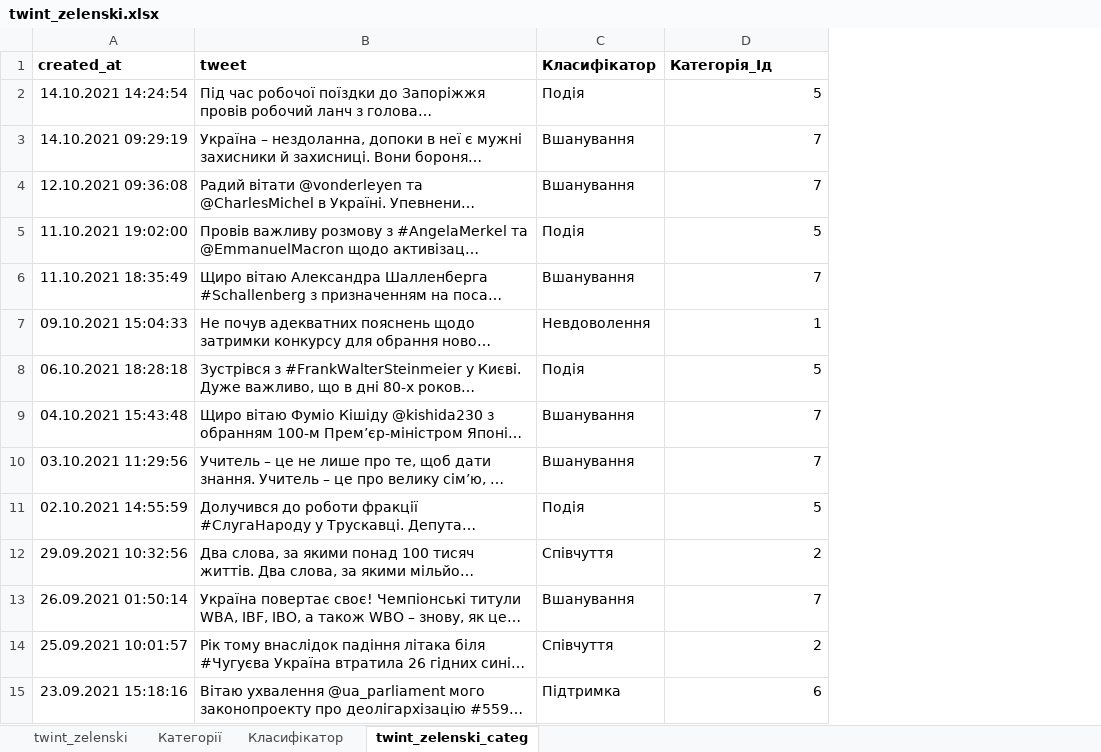
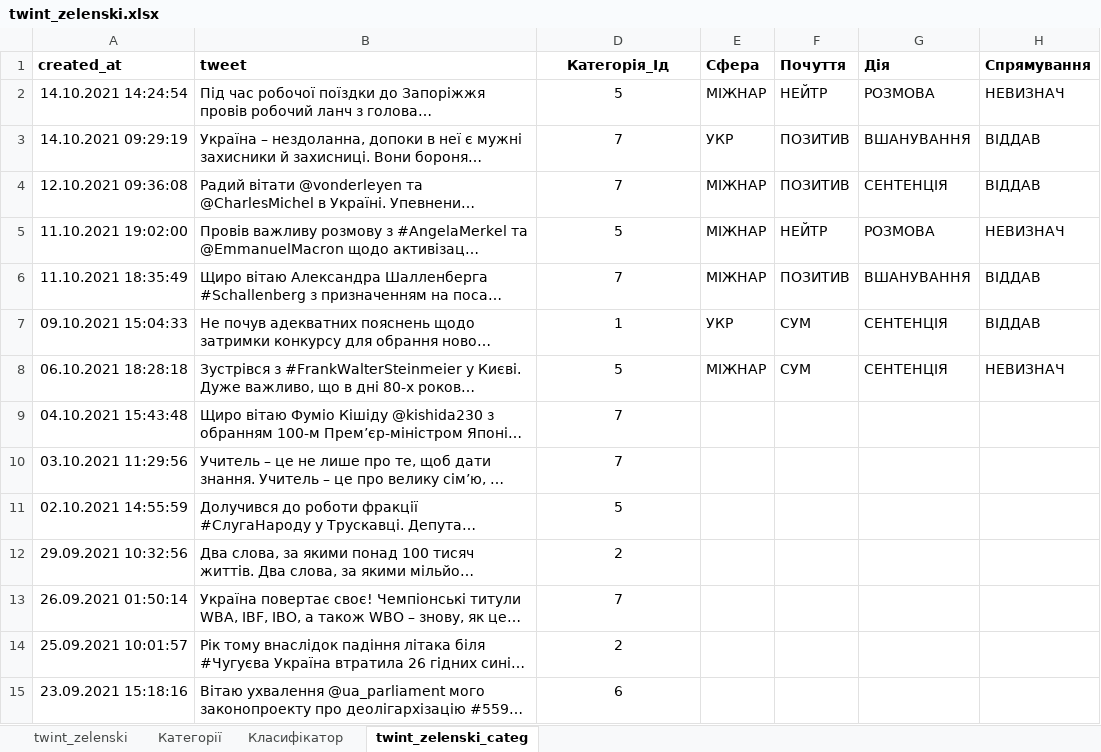
Before and after one commit to protw/airscape, an Excel workbook: src/data/twint_zelenski.xlsx, sheet twint_zelenski_categ, drawn as a sheet; only a part is shown; long unchanged cells end in …; values as stored, in another font and other column widths than the file's, no borders; removed rows and columns are numbered as before the commit, all else as after; the diff covers the shown part only; the diff names each change by its address in the sheet, - before the commit and + after, or states it on an @@ line.

Commit message:
twint_zelenski.xlsx нові категорії приклад Олег Дубецький

```diff
--- a/src/data/twint_zelenski.xlsx (sheet twint_zelenski_categ)
+++ b/src/data/twint_zelenski.xlsx (sheet twint_zelenski_categ)
@@ column C (Класифікатор) hidden, rows 2-15: Подія | Вшанування | Вшанування | Подія | Вшанування | Невдоволення | Подія | Вшанування | Вшанування | Подія | Співчуття | Вшанування | Співчуття | Підтримка @@
+column E (Сфера), rows 2-8: МІЖНАР | УКР | МІЖНАР | МІЖНАР | МІЖНАР | УКР | МІЖНАР
+column F (Почуття), rows 2-8: НЕЙТР | ПОЗИТИВ | ПОЗИТИВ | НЕЙТР | ПОЗИТИВ | СУМ | СУМ
+column G (Дія), rows 2-8: РОЗМОВА | ВШАНУВАННЯ | СЕНТЕНЦІЯ | РОЗМОВА | ВШАНУВАННЯ | СЕНТЕНЦІЯ | СЕНТЕНЦІЯ
+column H (Спрямування), rows 2-8: НЕВИЗНАЧ | ВІДДАВ | ВІДДАВ | НЕВИЗНАЧ | ВІДДАВ | ВІДДАВ | НЕВИЗНАЧ
-D1 alignment: left
+D1 alignment: center
-D2:D15 alignment: right
+D2:D15 alignment: center
```
Also changed, not shown: cell formats elsewhere in this sheet, sheet Категорії, 5 other files.
